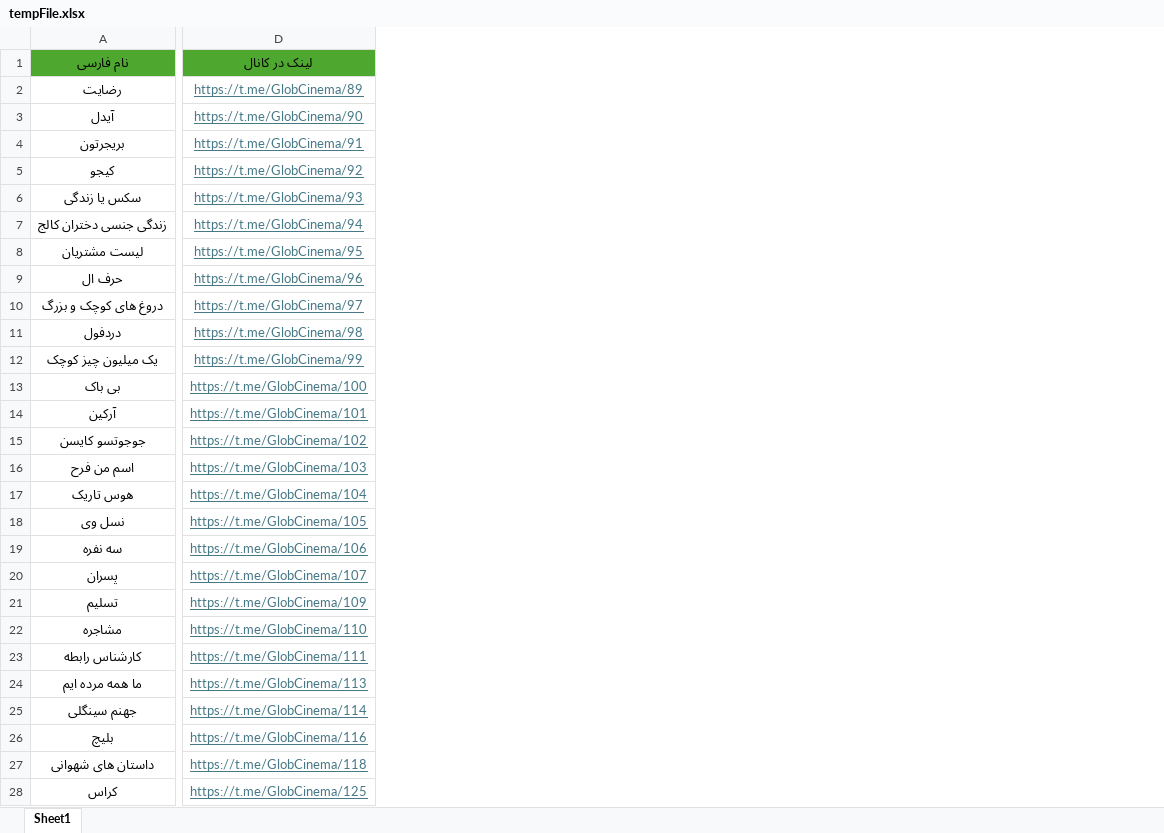
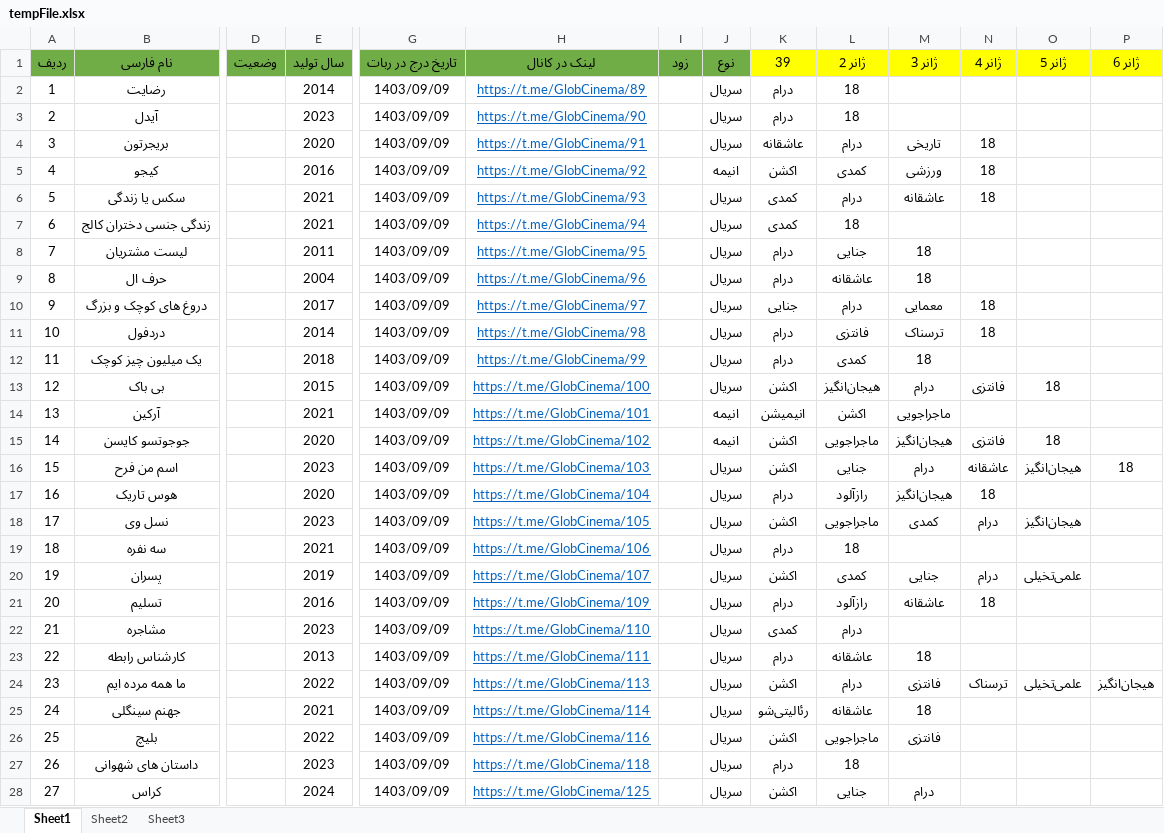
Before and after one commit to SajjadAsadiPro/HyperLinkBot, an Excel workbook: tempFile.xlsx, sheet Sheet1, drawn as a sheet; only a part is shown, gaps mark what is left out; values as stored, in another font and other column widths than the file's, no borders; addresses are those after the commit; the diff covers the shown part only; the diff names each change by its address in the sheet, - before the commit and + after, or states it on an @@ line.

```diff
--- a/tempFile.xlsx (sheet Sheet1)
+++ b/tempFile.xlsx (sheet Sheet1)
+sheet tab: Sheet2
+sheet tab: Sheet3
+column A (ردیف), rows 2-28: 1 | 2 | 3 | 4 | 5 | 6 | 7 | 8 | 9 | 10 | 11 | 12 | 13 | 14 | 15 | 16 | 17 | 18 | 19 | 20 | 21 | 22 | 23 | 24 | 25 | 26 | 27
+column D (وضعیت), empty
+column E (سال تولید), rows 2-28: 2014 | 2023 | 2020 | 2016 | 2021 | 2021 | 2011 | 2004 | 2017 | 2014 | 2018 | 2015 | 2021 | 2020 | 2023 | 2020 | 2023 | 2021 | 2019 | 2016 | 2023 | 2013 | 2022 | 2021 | 2022 | 2023 | 2024
+column G (تاریخ درج در ربات), rows 2-28: all 1403/09/09
+column I (زود), empty
+column J (نوع), rows 2-28: سریال | سریال | سریال | انیمه | سریال | سریال | سریال | سریال | سریال | سریال | سریال | سریال | انیمه | انیمه | سریال | سریال | سریال | سریال | سریال | سریال | سریال | سریال | سریال | سریال | سریال | سریال | سریال
+column K (39), rows 2-28: درام | درام | عاشقانه | اکشن | کمدی | کمدی | درام | درام | جنایی | درام | درام | اکشن | انیمیشن | اکشن | اکشن | درام | اکشن | درام | اکشن | درام | کمدی | درام | اکشن | رئالیتی‌شو | اکشن | درام | اکشن
+column L (ژانر 2), rows 2-28: 18 | 18 | درام | کمدی | درام | 18 | جنایی | عاشقانه | درام | فانتزی | کمدی | هیجان‌انگیز | اکشن | ماجراجویی | جنایی | رازآلود | ماجراجویی | 18 | کمدی | رازآلود | درام | عاشقانه | درام | عاشقانه | ماجراجویی | 18 | جنایی
+column M (ژانر 3), rows 4-28: تاریخی | ورزشی | عاشقانه |  | 18 | 18 | معمایی | ترسناک | 18 | درام | ماجراجویی | هیجان‌انگیز | درام | هیجان‌انگیز | کمدی |  | جنایی | عاشقانه |  | 18 | فانتزی | 18 | فانتزی |  | درام
+column N (ژانر 4), rows 4-24: 18 | 18 | 18 |  |  |  | 18 | 18 |  | فانتزی |  | فانتزی | عاشقانه | 18 | درام |  | درام | 18 |  |  | ترسناک
+column O (ژانر 5), rows 13-24: 18 |  | 18 | هیجان‌انگیز |  | هیجان‌انگیز |  | علمی‌تخیلی |  |  |  | علمی‌تخیلی
+column P (ژانر 6), rows 16-24: 18 |  |  |  |  |  |  |  | هیجان‌انگیز
-B1 fill: #4EA72E
+B1 fill: #70AD47
-H1 fill: #4EA72E
+H1 fill: #70AD47
-H2:H28 text colour: #467886
+H2:H28 text colour: #0563C1
```
Also changed, not shown: 652 added rows and cell formats elsewhere in this sheet, 1 other file.
